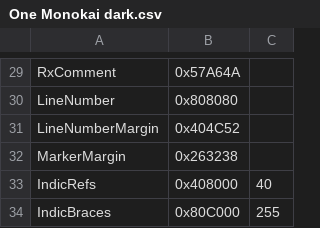
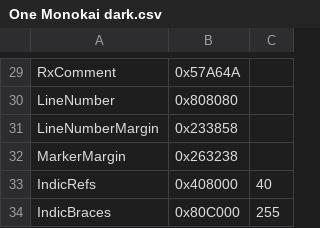
Before and after one commit to NULL0B/LibreAutomate, a CSV file: Au.Editor/Default/Themes/One Monokai dark.csv, drawn as a sheet; only a part is shown, gaps mark what is left out.

```diff
--- a/Au.Editor/Default/Themes/One Monokai dark.csv
+++ b/Au.Editor/Default/Themes/One Monokai dark.csv
@@ -30,3 +30,3 @@ RxComment, 0x57A64A
 LineNumber, 0x808080
-LineNumberMargin, 0x404C52
+LineNumberMargin, 0x233858
 MarkerMargin, 0x263238
```
Also changed, not shown: Au.Editor/Default/Themes/Material dark.csv, Au.Editor/Default/Themes/Visual Studio dark.csv, 15 other files.
